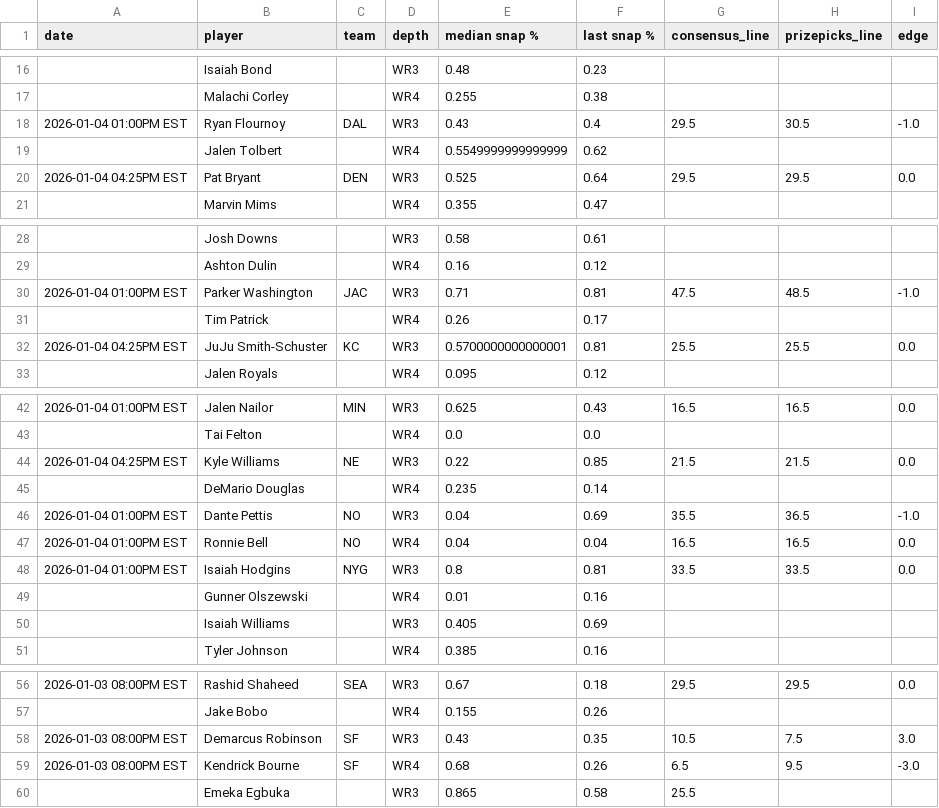
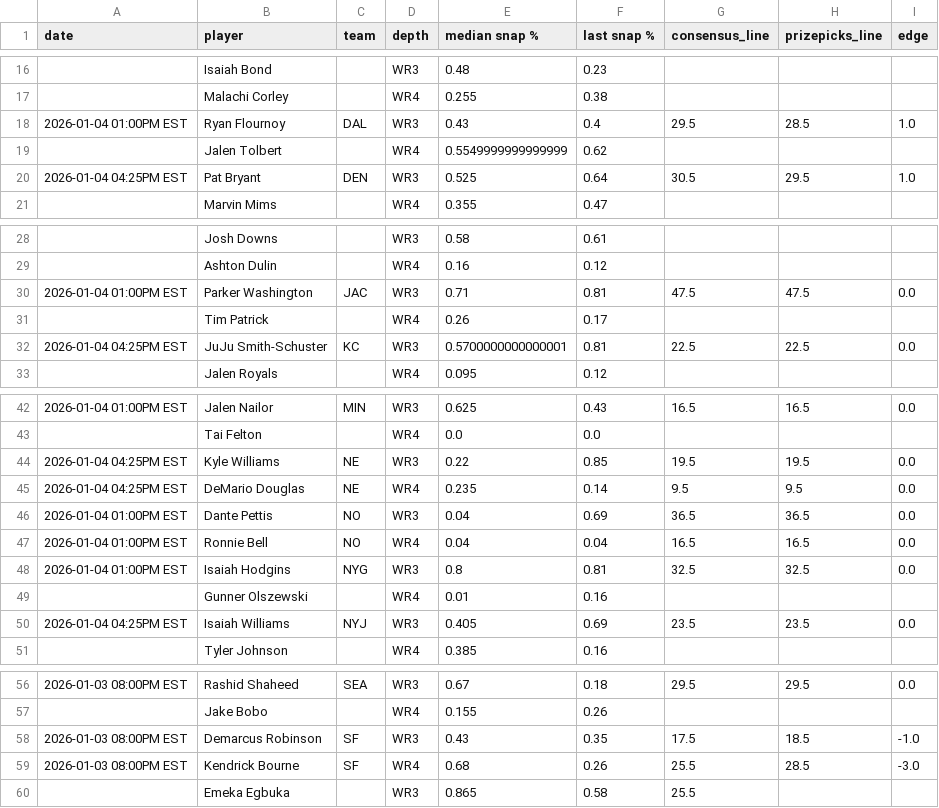
Before and after one commit to oddsjuice/nfl-deep-receivers, a CSV file: AUTOMATIONS/FREE_WR3-WR4_SHEETS/deep_nfl_receivers.csv, drawn as a sheet; only a part is shown, gaps mark what is left out; the diff covers the shown part only.

Commit message:
Auto-update NFL deep receivers data - 2026-01-03 19:55:07

```diff
--- a/AUTOMATIONS/FREE_WR3-WR4_SHEETS/deep_nfl_receivers.csv
+++ b/AUTOMATIONS/FREE_WR3-WR4_SHEETS/deep_nfl_receivers.csv
@@ -17,5 +17,5 @@ date,player,team,depth,median snap %,last snap %,consensus_line,prizepicks_line,
 ,Malachi Corley,,WR4,0.255,0.38,,,
-2026-01-04 01:00PM EST,Ryan Flournoy,DAL,WR3,0.43,0.4,29.5,30.5,-1.0
+2026-01-04 01:00PM EST,Ryan Flournoy,DAL,WR3,0.43,0.4,29.5,28.5,1.0
 ,Jalen Tolbert,,WR4,0.5549999999999999,0.62,,,
-2026-01-04 04:25PM EST,Pat Bryant,DEN,WR3,0.525,0.64,29.5,29.5,0.0
+2026-01-04 04:25PM EST,Pat Bryant,DEN,WR3,0.525,0.64,30.5,29.5,1.0
 ,Marvin Mims,,WR4,0.355,0.47,,,
@@ -29,5 +29,5 @@ date,player,team,depth,median snap %,last snap %,consensus_line,prizepicks_line,
 ,Ashton Dulin,,WR4,0.16,0.12,,,
-2026-01-04 01:00PM EST,Parker Washington,JAC,WR3,0.71,0.81,47.5,48.5,-1.0
+2026-01-04 01:00PM EST,Parker Washington,JAC,WR3,0.71,0.81,47.5,47.5,0.0
 ,Tim Patrick,,WR4,0.26,0.17,,,
-2026-01-04 04:25PM EST,JuJu Smith-Schuster,KC,WR3,0.5700000000000001,0.81,25.5,25.5,0.0
+2026-01-04 04:25PM EST,JuJu Smith-Schuster,KC,WR3,0.5700000000000001,0.81,22.5,22.5,0.0
 ,Jalen Royals,,WR4,0.095,0.12,,,
@@ -43,9 +43,9 @@ date,player,team,depth,median snap %,last snap %,consensus_line,prizepicks_line,
 ,Tai Felton,,WR4,0.0,0.0,,,
-2026-01-04 04:25PM EST,Kyle Williams,NE,WR3,0.22,0.85,21.5,21.5,0.0
-,DeMario Douglas,,WR4,0.235,0.14,,,
-2026-01-04 01:00PM EST,Dante Pettis,NO,WR3,0.04,0.69,35.5,36.5,-1.0
+2026-01-04 04:25PM EST,Kyle Williams,NE,WR3,0.22,0.85,19.5,19.5,0.0
+2026-01-04 04:25PM EST,DeMario Douglas,NE,WR4,0.235,0.14,9.5,9.5,0.0
+2026-01-04 01:00PM EST,Dante Pettis,NO,WR3,0.04,0.69,36.5,36.5,0.0
 2026-01-04 01:00PM EST,Ronnie Bell,NO,WR4,0.04,0.04,16.5,16.5,0.0
-2026-01-04 01:00PM EST,Isaiah Hodgins,NYG,WR3,0.8,0.81,33.5,33.5,0.0
+2026-01-04 01:00PM EST,Isaiah Hodgins,NYG,WR3,0.8,0.81,32.5,32.5,0.0
 ,Gunner Olszewski,,WR4,0.01,0.16,,,
-,Isaiah Williams,,WR3,0.405,0.69,,,
+2026-01-04 04:25PM EST,Isaiah Williams,NYJ,WR3,0.405,0.69,23.5,23.5,0.0
 ,Tyler Johnson,,WR4,0.385,0.16,,,
@@ -57,4 +57,4 @@ date,player,team,depth,median snap %,last snap %,consensus_line,prizepicks_line,
 ,Jake Bobo,,WR4,0.155,0.26,,,
-2026-01-03 08:00PM EST,Demarcus Robinson,SF,WR3,0.43,0.35,10.5,7.5,3.0
-2026-01-03 08:00PM EST,Kendrick Bourne,SF,WR4,0.68,0.26,6.5,9.5,-3.0
+2026-01-03 08:00PM EST,Demarcus Robinson,SF,WR3,0.43,0.35,17.5,18.5,-1.0
+2026-01-03 08:00PM EST,Kendrick Bourne,SF,WR4,0.68,0.26,25.5,28.5,-3.0
 ,Emeka Egbuka,,WR3,0.865,0.58,25.5,,
```
Also changed, not shown: 5 edited cells elsewhere in this file.
